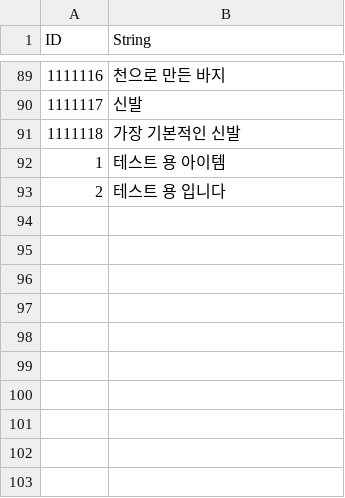
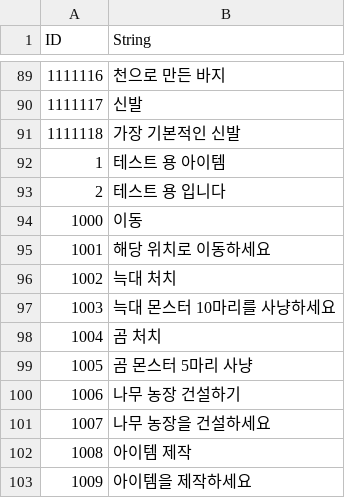
Before and after one commit to KDH1213/SurvivalProject, a CSV file: Assets/Resources/Tables/StringTableKr.csv, drawn as a sheet; only a part is shown, gaps mark what is left out; the diff names each change by its address in the sheet, - before the commit and + after, or states it on an @@ line.

```diff
--- a/Assets/Resources/Tables/StringTableKr.csv
+++ b/Assets/Resources/Tables/StringTableKr.csv
+row 94: 1000 | 이동
+row 95: 1001 | 해당 위치로 이동하세요
+row 96: 1002 | 늑대 처치
+row 97: 1003 | 늑대 몬스터 10마리를 사냥하세요
+row 98: 1004 | 곰 처치
+row 99: 1005 | 곰 몬스터 5마리 사냥
+row 100: 1006 | 나무 농장 건설하기
+row 101: 1007 | 나무 농장을 건설하세요
+row 102: 1008 | 아이템 제작
+row 103: 1009 | 아이템을 제작하세요
```
Also changed, not shown: 26 other files.
